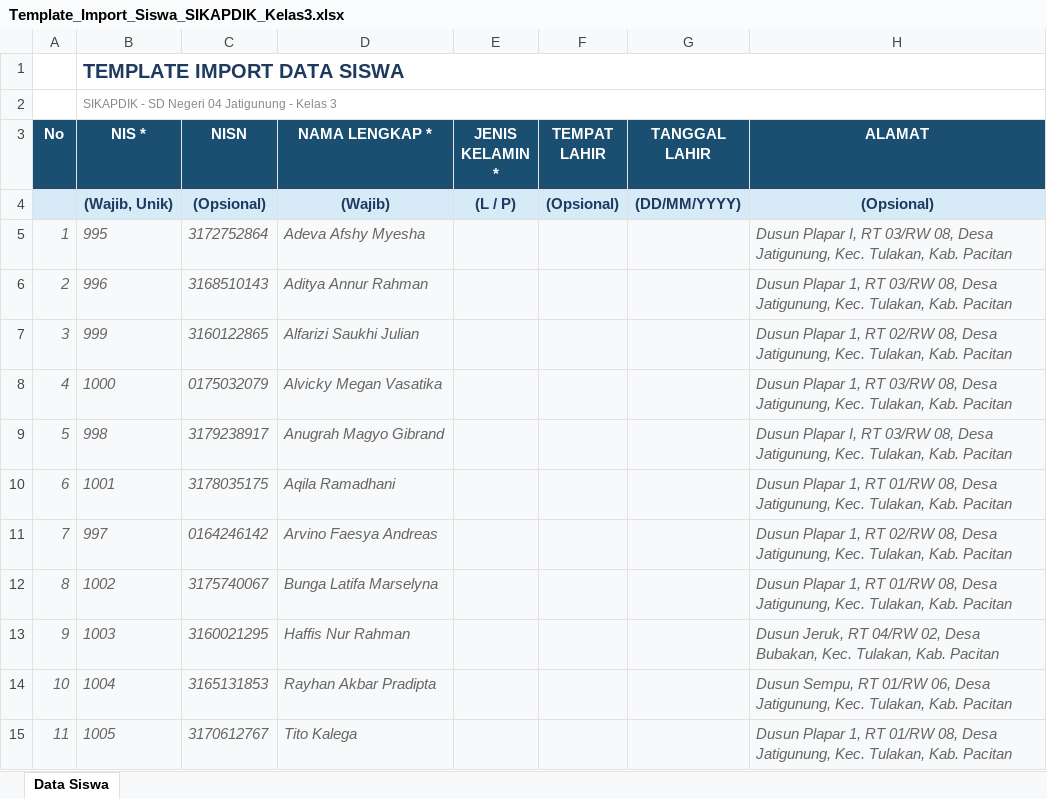
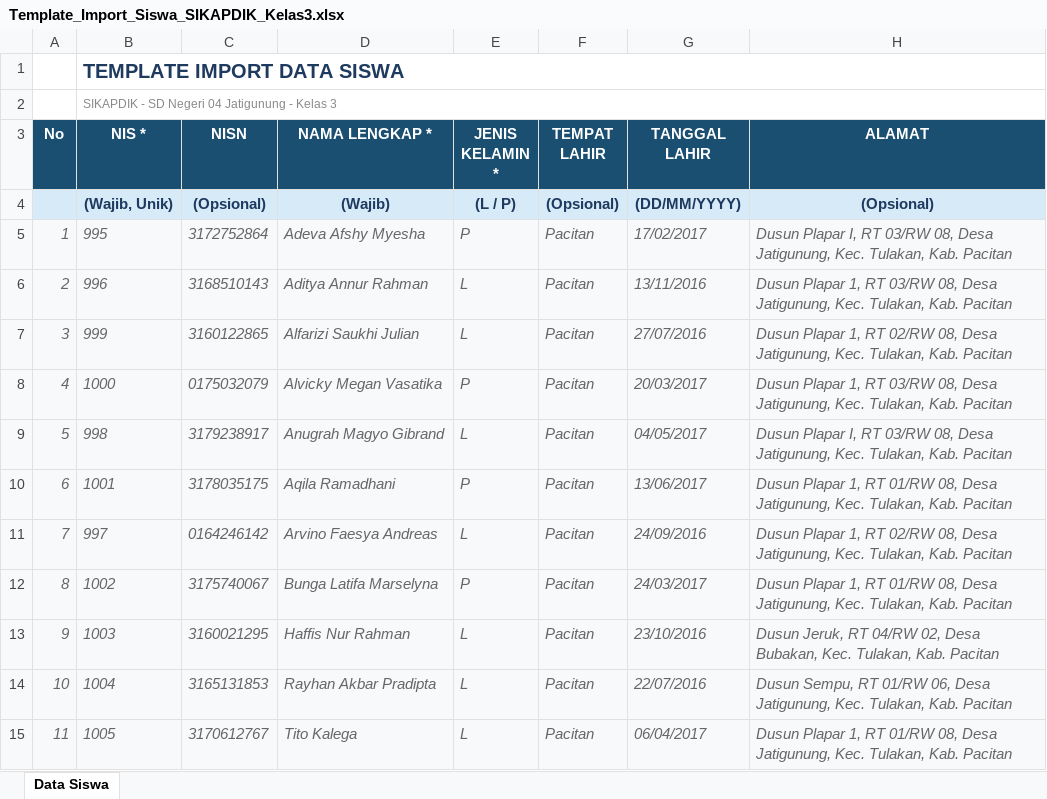
Before and after one commit to ridwanlifsan/tesisbro, an Excel workbook: import_siswa_sikapdik/Template_Import_Siswa_SIKAPDIK_Kelas3.xlsx, sheet Data Siswa, drawn as a sheet; values as stored, in another font and other column widths than the file's, no borders; the diff names each change by its address in the sheet, - before the commit and + after, or states it on an @@ line.

```diff
--- a/import_siswa_sikapdik/Template_Import_Siswa_SIKAPDIK_Kelas3.xlsx (sheet Data Siswa)
+++ b/import_siswa_sikapdik/Template_Import_Siswa_SIKAPDIK_Kelas3.xlsx (sheet Data Siswa)
-E5 (JENIS KELAMIN *): (empty)
+E5 (JENIS KELAMIN *): P
-F5:F15 (TEMPAT LAHIR): (empty)
+F5:F15 (TEMPAT LAHIR): Pacitan
-G5 (TANGGAL LAHIR): (empty)
+G5 (TANGGAL LAHIR): 17/02/2017
-E6:E7 (JENIS KELAMIN *): (empty)
+E6:E7 (JENIS KELAMIN *): L
-G6 (TANGGAL LAHIR): (empty)
+G6 (TANGGAL LAHIR): 13/11/2016
-G7 (TANGGAL LAHIR): (empty)
+G7 (TANGGAL LAHIR): 27/07/2016
-E8 (JENIS KELAMIN *): (empty)
+E8 (JENIS KELAMIN *): P
-G8 (TANGGAL LAHIR): (empty)
+G8 (TANGGAL LAHIR): 20/03/2017
-E9 (JENIS KELAMIN *): (empty)
+E9 (JENIS KELAMIN *): L
-G9 (TANGGAL LAHIR): (empty)
+G9 (TANGGAL LAHIR): 04/05/2017
-E10 (JENIS KELAMIN *): (empty)
+E10 (JENIS KELAMIN *): P
-G10 (TANGGAL LAHIR): (empty)
+G10 (TANGGAL LAHIR): 13/06/2017
-E11 (JENIS KELAMIN *): (empty)
+E11 (JENIS KELAMIN *): L
-G11 (TANGGAL LAHIR): (empty)
+G11 (TANGGAL LAHIR): 24/09/2016
-E12 (JENIS KELAMIN *): (empty)
+E12 (JENIS KELAMIN *): P
-G12 (TANGGAL LAHIR): (empty)
+G12 (TANGGAL LAHIR): 24/03/2017
-E13:E15 (JENIS KELAMIN *): (empty)
+E13:E15 (JENIS KELAMIN *): L
-G13 (TANGGAL LAHIR): (empty)
+G13 (TANGGAL LAHIR): 23/10/2016
-G14 (TANGGAL LAHIR): (empty)
+G14 (TANGGAL LAHIR): 22/07/2016
-G15 (TANGGAL LAHIR): (empty)
+G15 (TANGGAL LAHIR): 06/04/2017
```
Also changed, not shown: import_siswa_sikapdik/Template_Import_Siswa_SIKAPDIK_Kelas1.xlsx, import_siswa_sikapdik/Template_Import_Siswa_SIKAPDIK_Kelas2.xlsx, 4 other files.
